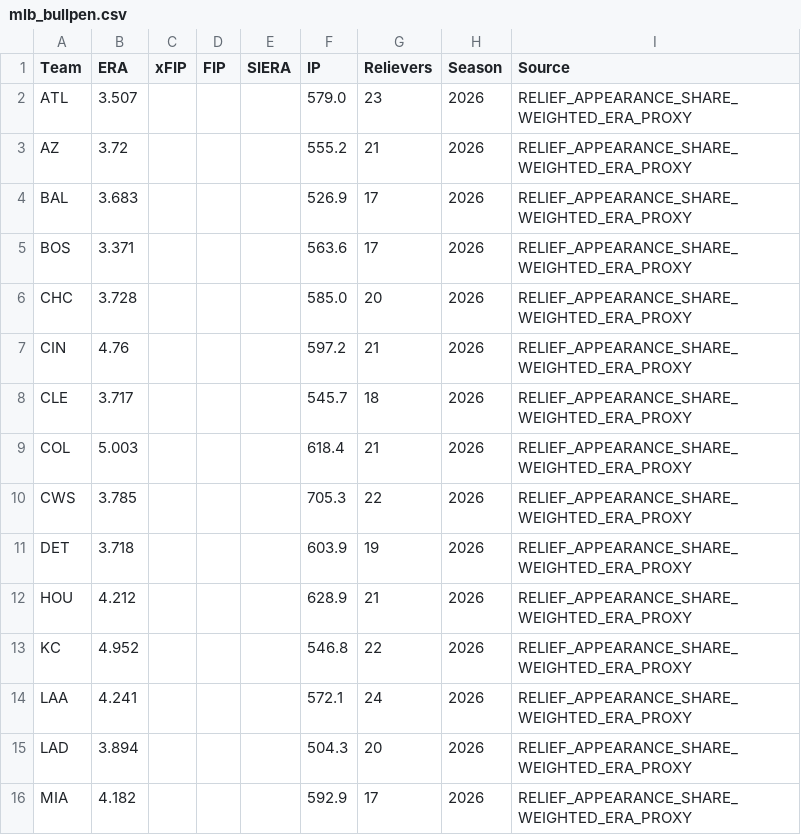
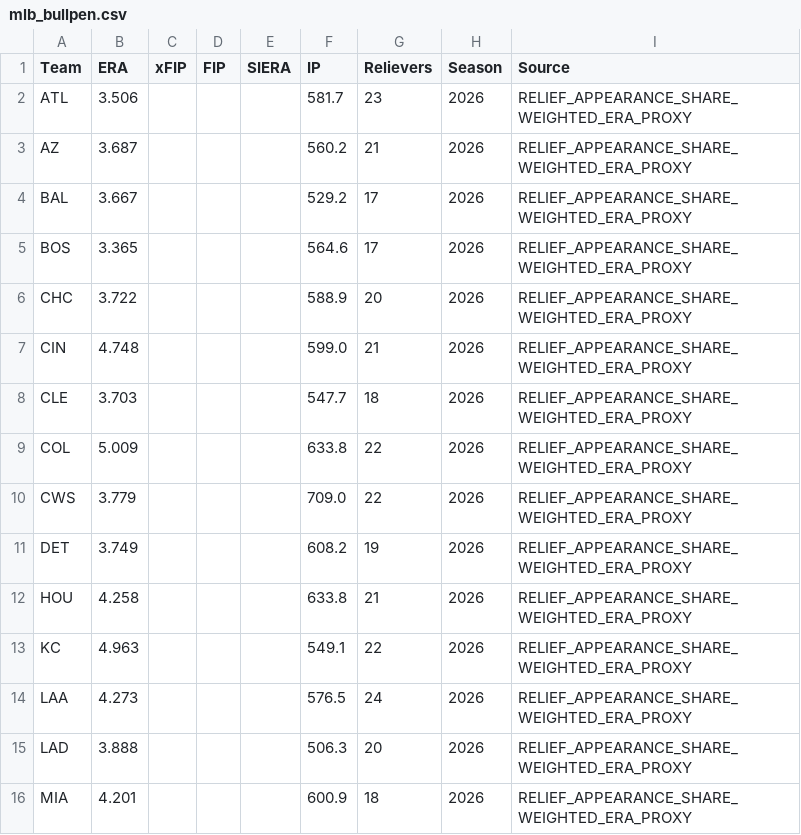
Before and after one commit to ricardodanmaravilla-coder/MLB-Pred, a CSV file: data/mlb_bullpen.csv, drawn as a sheet; only a part is shown; the diff covers the shown part only.

```diff
--- a/data/mlb_bullpen.csv
+++ b/data/mlb_bullpen.csv
@@ -1,16 +1,16 @@
 Team,ERA,xFIP,FIP,SIERA,IP,Relievers,Season,Source
-ATL,3.507,,,,579.0,23,2026,RELIEF_APPEARANCE_SHARE_WEIGHTED_ERA_PROXY
-AZ,3.72,,,,555.2,21,2026,RELIEF_APPEARANCE_SHARE_WEIGHTED_ERA_PROXY
-BAL,3.683,,,,526.9,17,2026,RELIEF_APPEARANCE_SHARE_WEIGHTED_ERA_PROXY
-BOS,3.371,,,,563.6,17,2026,RELIEF_APPEARANCE_SHARE_WEIGHTED_ERA_PROXY
-CHC,3.728,,,,585.0,20,2026,RELIEF_APPEARANCE_SHARE_WEIGHTED_ERA_PROXY
-CIN,4.76,,,,597.2,21,2026,RELIEF_APPEARANCE_SHARE_WEIGHTED_ERA_PROXY
-CLE,3.717,,,,545.7,18,2026,RELIEF_APPEARANCE_SHARE_WEIGHTED_ERA_PROXY
-COL,5.003,,,,618.4,21,2026,RELIEF_APPEARANCE_SHARE_WEIGHTED_ERA_PROXY
-CWS,3.785,,,,705.3,22,2026,RELIEF_APPEARANCE_SHARE_WEIGHTED_ERA_PROXY
-DET,3.718,,,,603.9,19,2026,RELIEF_APPEARANCE_SHARE_WEIGHTED_ERA_PROXY
-HOU,4.212,,,,628.9,21,2026,RELIEF_APPEARANCE_SHARE_WEIGHTED_ERA_PROXY
-KC,4.952,,,,546.8,22,2026,RELIEF_APPEARANCE_SHARE_WEIGHTED_ERA_PROXY
-LAA,4.241,,,,572.1,24,2026,RELIEF_APPEARANCE_SHARE_WEIGHTED_ERA_PROXY
-LAD,3.894,,,,504.3,20,2026,RELIEF_APPEARANCE_SHARE_WEIGHTED_ERA_PROXY
-MIA,4.182,,,,592.9,17,2026,RELIEF_APPEARANCE_SHARE_WEIGHTED_ERA_PROXY
+ATL,3.506,,,,581.7,23,2026,RELIEF_APPEARANCE_SHARE_WEIGHTED_ERA_PROXY
+AZ,3.687,,,,560.2,21,2026,RELIEF_APPEARANCE_SHARE_WEIGHTED_ERA_PROXY
+BAL,3.667,,,,529.2,17,2026,RELIEF_APPEARANCE_SHARE_WEIGHTED_ERA_PROXY
+BOS,3.365,,,,564.6,17,2026,RELIEF_APPEARANCE_SHARE_WEIGHTED_ERA_PROXY
+CHC,3.722,,,,588.9,20,2026,RELIEF_APPEARANCE_SHARE_WEIGHTED_ERA_PROXY
+CIN,4.748,,,,599.0,21,2026,RELIEF_APPEARANCE_SHARE_WEIGHTED_ERA_PROXY
+CLE,3.703,,,,547.7,18,2026,RELIEF_APPEARANCE_SHARE_WEIGHTED_ERA_PROXY
+COL,5.009,,,,633.8,22,2026,RELIEF_APPEARANCE_SHARE_WEIGHTED_ERA_PROXY
+CWS,3.779,,,,709.0,22,2026,RELIEF_APPEARANCE_SHARE_WEIGHTED_ERA_PROXY
+DET,3.749,,,,608.2,19,2026,RELIEF_APPEARANCE_SHARE_WEIGHTED_ERA_PROXY
+HOU,4.258,,,,633.8,21,2026,RELIEF_APPEARANCE_SHARE_WEIGHTED_ERA_PROXY
+KC,4.963,,,,549.1,22,2026,RELIEF_APPEARANCE_SHARE_WEIGHTED_ERA_PROXY
+LAA,4.273,,,,576.5,24,2026,RELIEF_APPEARANCE_SHARE_WEIGHTED_ERA_PROXY
+LAD,3.888,,,,506.3,20,2026,RELIEF_APPEARANCE_SHARE_WEIGHTED_ERA_PROXY
+MIA,4.201,,,,600.9,18,2026,RELIEF_APPEARANCE_SHARE_WEIGHTED_ERA_PROXY
```
Also changed, not shown: 29 edited cells elsewhere in this file, data/mlb_batting.csv, data/mlb_pitching.csv, 2 other files.
